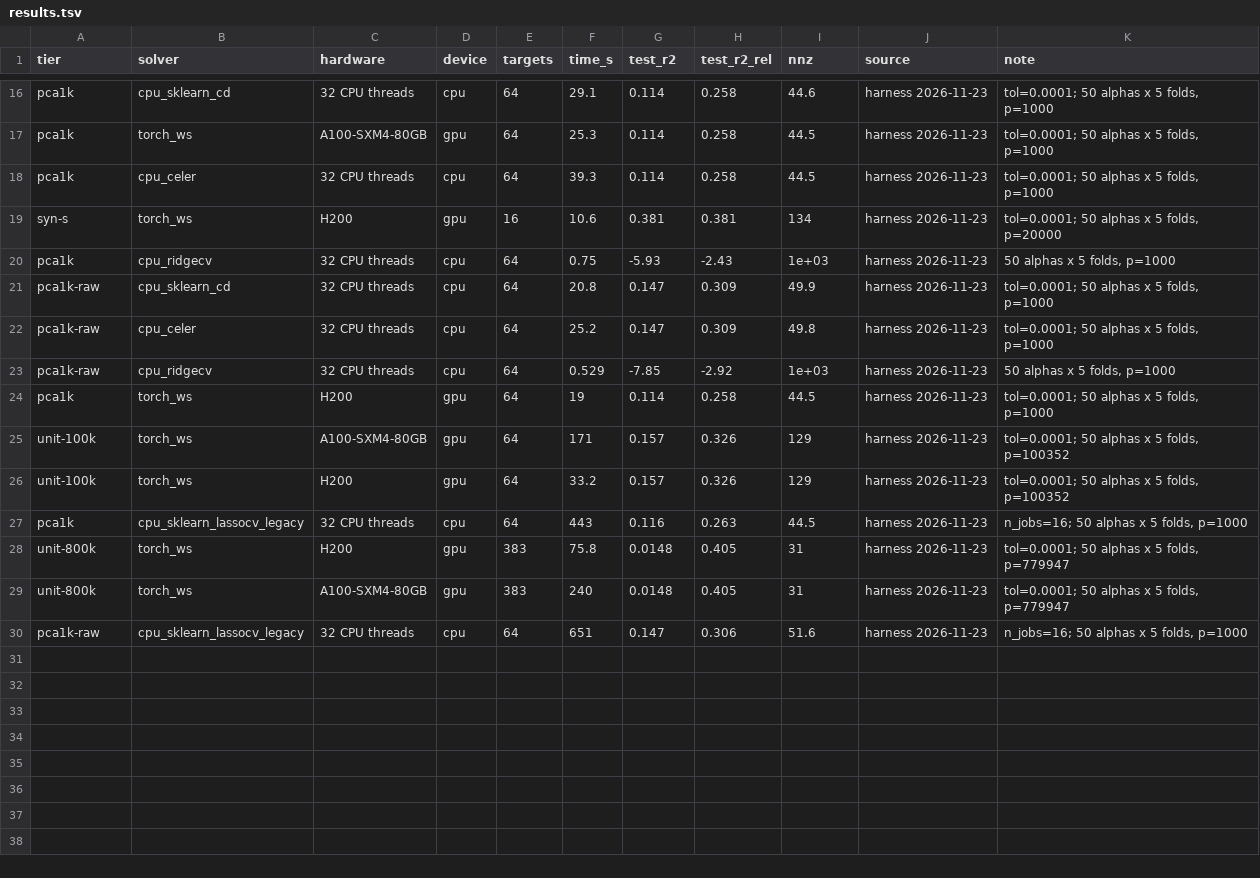
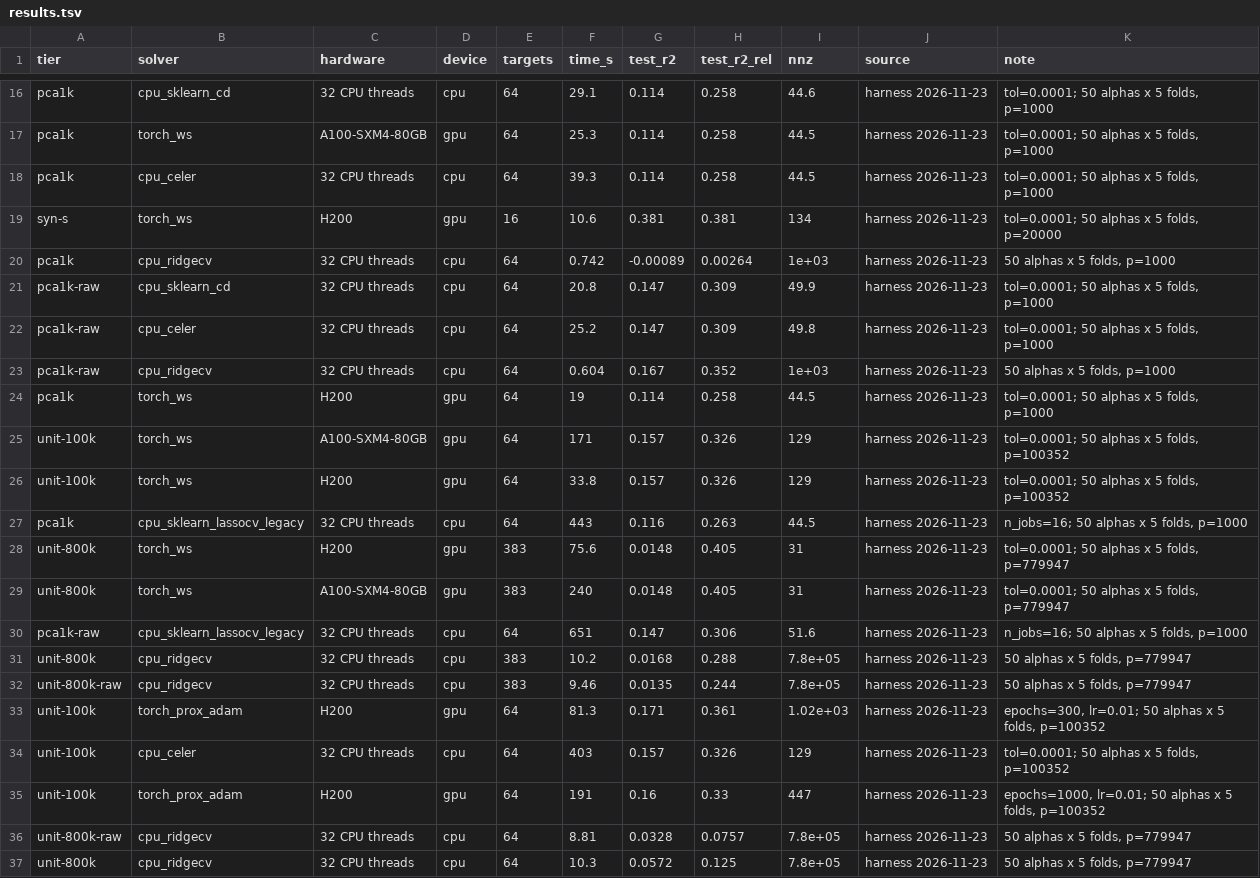
Before and after one commit to Animadversio/LassoSolver, a TSV file: dashboard/results.tsv, drawn as a sheet; only a part is shown, gaps mark what is left out.

```diff
--- a/dashboard/results.tsv
+++ b/dashboard/results.tsv
@@ -19,12 +19,19 @@ pca1k	cpu_celer	32 CPU threads	cpu	64	39.3	0.114	0.258	44.5	harness 2026-11-23	t
 syn-s	torch_ws	H200	gpu	16	10.6	0.381	0.381	134	harness 2026-11-23	tol=0.0001; 50 alphas x 5 folds, p=20000
-pca1k	cpu_ridgecv	32 CPU threads	cpu	64	0.75	-5.93	-2.43	1e+03	harness 2026-11-23	50 alphas x 5 folds, p=1000
+pca1k	cpu_ridgecv	32 CPU threads	cpu	64	0.742	-0.00089	0.00264	1e+03	harness 2026-11-23	50 alphas x 5 folds, p=1000
 pca1k-raw	cpu_sklearn_cd	32 CPU threads	cpu	64	20.8	0.147	0.309	49.9	harness 2026-11-23	tol=0.0001; 50 alphas x 5 folds, p=1000
 pca1k-raw	cpu_celer	32 CPU threads	cpu	64	25.2	0.147	0.309	49.8	harness 2026-11-23	tol=0.0001; 50 alphas x 5 folds, p=1000
-pca1k-raw	cpu_ridgecv	32 CPU threads	cpu	64	0.529	-7.85	-2.92	1e+03	harness 2026-11-23	50 alphas x 5 folds, p=1000
+pca1k-raw	cpu_ridgecv	32 CPU threads	cpu	64	0.604	0.167	0.352	1e+03	harness 2026-11-23	50 alphas x 5 folds, p=1000
 pca1k	torch_ws	H200	gpu	64	19	0.114	0.258	44.5	harness 2026-11-23	tol=0.0001; 50 alphas x 5 folds, p=1000
 unit-100k	torch_ws	A100-SXM4-80GB	gpu	64	171	0.157	0.326	129	harness 2026-11-23	tol=0.0001; 50 alphas x 5 folds, p=100352
-unit-100k	torch_ws	H200	gpu	64	33.2	0.157	0.326	129	harness 2026-11-23	tol=0.0001; 50 alphas x 5 folds, p=100352
+unit-100k	torch_ws	H200	gpu	64	33.8	0.157	0.326	129	harness 2026-11-23	tol=0.0001; 50 alphas x 5 folds, p=100352
 pca1k	cpu_sklearn_lassocv_legacy	32 CPU threads	cpu	64	443	0.116	0.263	44.5	harness 2026-11-23	n_jobs=16; 50 alphas x 5 folds, p=1000
-unit-800k	torch_ws	H200	gpu	383	75.8	0.0148	0.405	31	harness 2026-11-23	tol=0.0001; 50 alphas x 5 folds, p=779947
+unit-800k	torch_ws	H200	gpu	383	75.6	0.0148	0.405	31	harness 2026-11-23	tol=0.0001; 50 alphas x 5 folds, p=779947
 unit-800k	torch_ws	A100-SXM4-80GB	gpu	383	240	0.0148	0.405	31	harness 2026-11-23	tol=0.0001; 50 alphas x 5 folds, p=779947
 pca1k-raw	cpu_sklearn_lassocv_legacy	32 CPU threads	cpu	64	651	0.147	0.306	51.6	harness 2026-11-23	n_jobs=16; 50 alphas x 5 folds, p=1000
+unit-800k	cpu_ridgecv	32 CPU threads	cpu	383	10.2	0.0168	0.288	7.8e+05	harness 2026-11-23	50 alphas x 5 folds, p=779947
+unit-800k-raw	cpu_ridgecv	32 CPU threads	cpu	383	9.46	0.0135	0.244	7.8e+05	harness 2026-11-23	50 alphas x 5 folds, p=779947
+unit-100k	torch_prox_adam	H200	gpu	64	81.3	0.171	0.361	1.02e+03	harness 2026-11-23	epochs=300, lr=0.01; 50 alphas x 5 folds, p=100352
+unit-100k	cpu_celer	32 CPU threads	cpu	64	403	0.157	0.326	129	harness 2026-11-23	tol=0.0001; 50 alphas x 5 folds, p=100352
+unit-100k	torch_prox_adam	H200	gpu	64	191	0.16	0.33	447	harness 2026-11-23	epochs=1000, lr=0.01; 50 alphas x 5 folds, p=100352
+unit-800k-raw	cpu_ridgecv	32 CPU threads	cpu	64	8.81	0.0328	0.0757	7.8e+05	harness 2026-11-23	50 alphas x 5 folds, p=779947
+unit-800k	cpu_ridgecv	32 CPU threads	cpu	64	10.3	0.0572	0.125	7.8e+05	harness 2026-11-23	50 alphas x 5 folds, p=779947
```
Also changed, not shown: dashboard/ideas.tsv, 1 other file.
